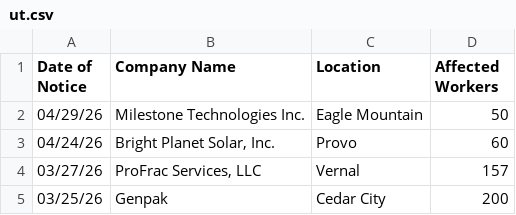
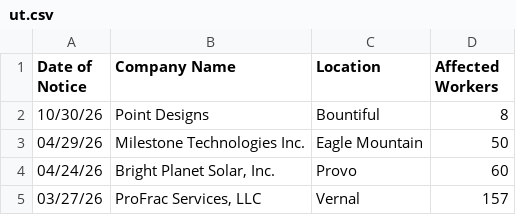
Before and after one commit to FTS-IE/github-actions-tut, a CSV file: data/ut.csv, drawn as a sheet; only a part is shown; the shorter side is filled out with more unchanged rows; the diff names each change by its address in the sheet, - before the commit and + after, or states it on an @@ line.

```diff
--- a/data/ut.csv
+++ b/data/ut.csv
+row 2: 10/30/26 | Point Designs | Bountiful | 8
```
Also changed, not shown: data/mo.csv, data/ne.csv, 11 other files.
